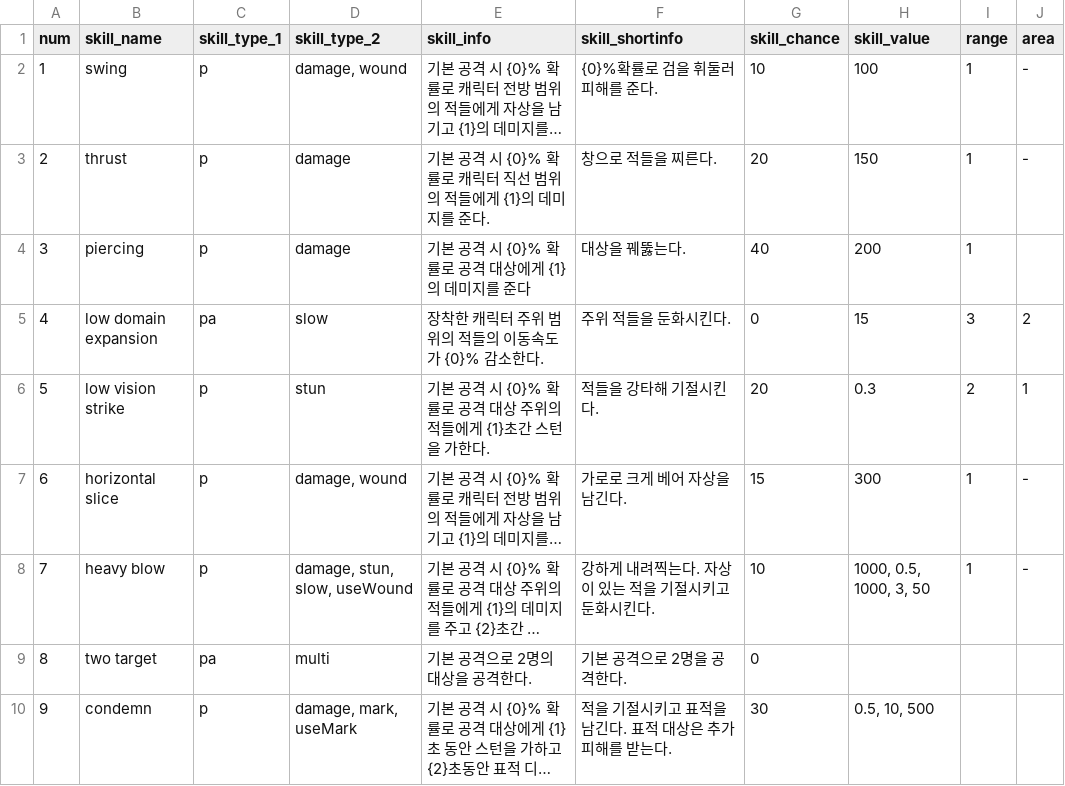
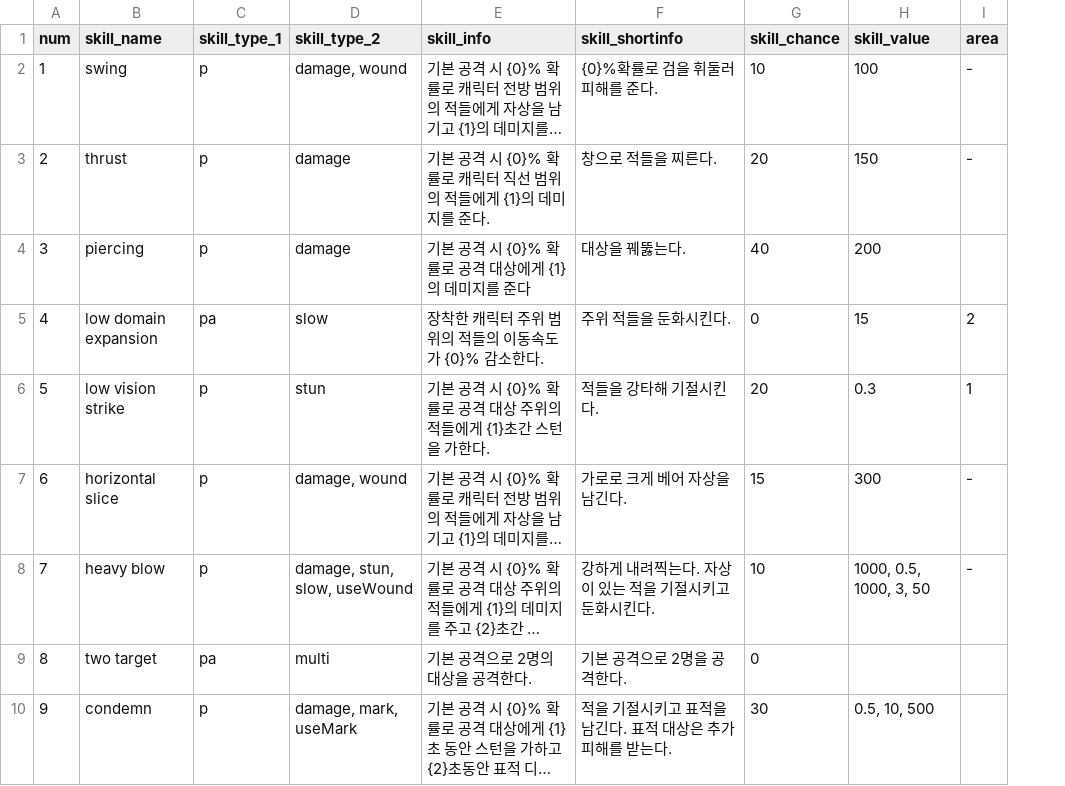
Before and after one commit to Famec7/WRD, a CSV file: Assets/Resources/DataTable/Skill/PassiveSkillData.CSV, drawn as a sheet; only a part is shown; long unchanged cells end in …; the diff names each change by its address in the sheet, - before the commit and + after, or states it on an @@ line.

Commit message:
패시브 스킬 Range열 삭제

```diff
--- a/Assets/Resources/DataTable/Skill/PassiveSkillData.CSV
+++ b/Assets/Resources/DataTable/Skill/PassiveSkillData.CSV
-column I (range), rows 2-8: 1 | 1 | 1 | 3 | 2 | 1 | 1
```
Also changed, not shown: 1 other file.
